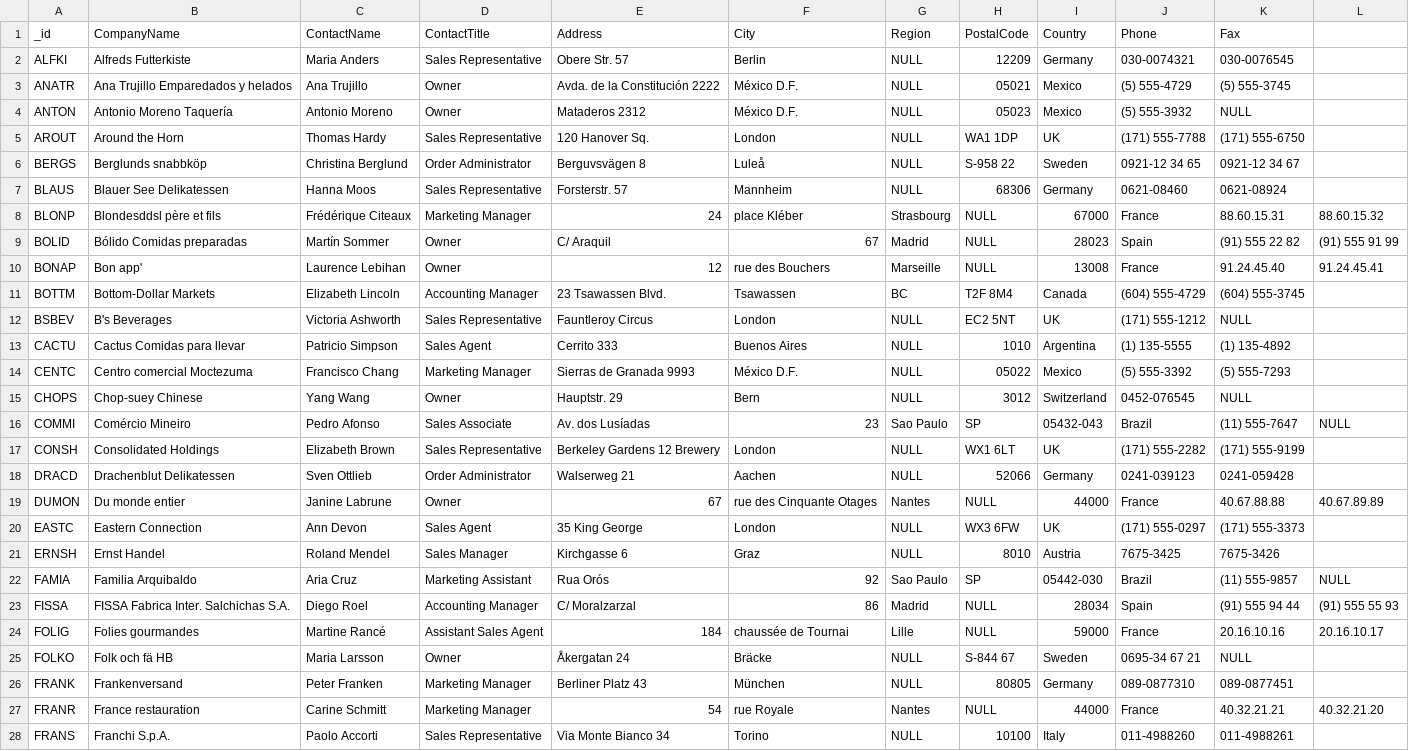
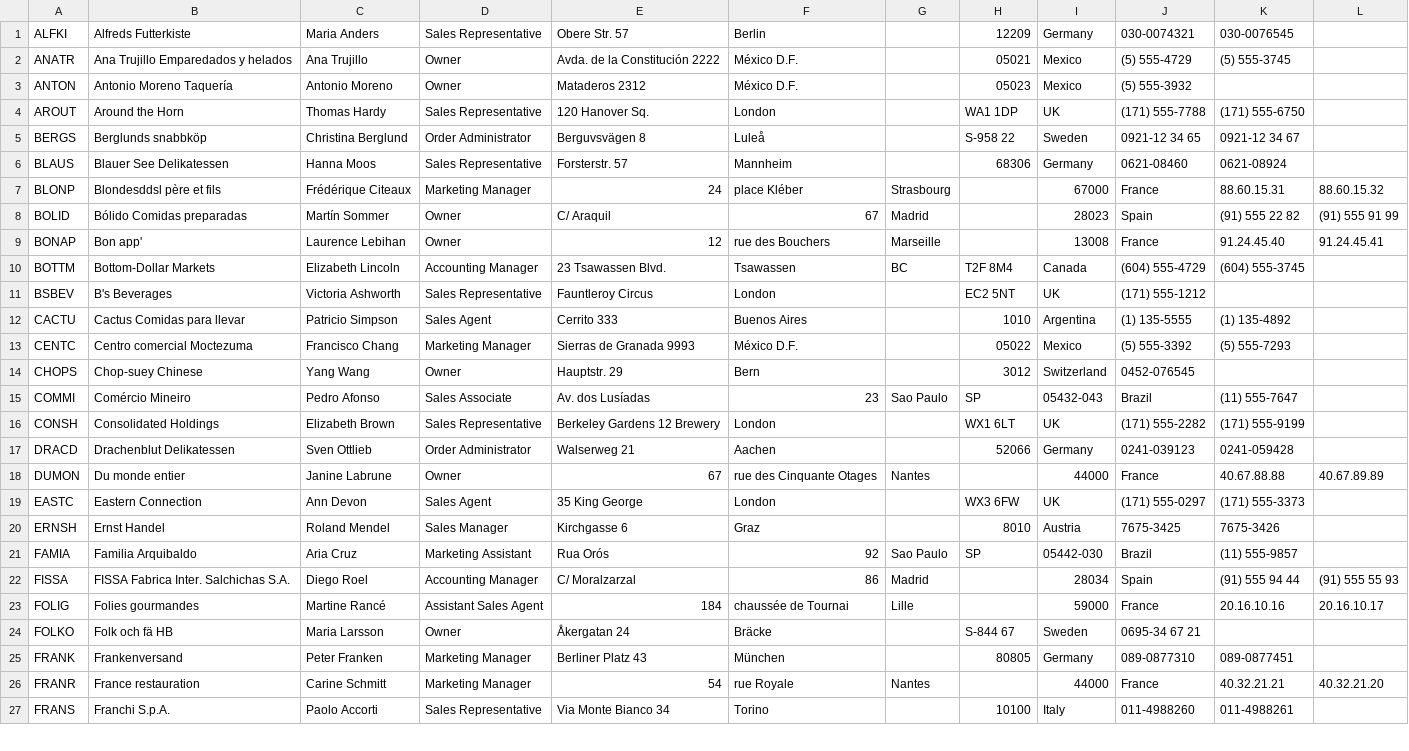
Before and after one commit to todrzywolek/northwind-mongo, a CSV file: customers.csv, drawn as a sheet; only a part is shown; removed rows and columns are numbered as before the commit, all else as after; the diff covers the shown part only; the diff names each change by its address in the sheet, - before the commit and + after, or states it on an @@ line.

```diff
--- a/customers.csv
+++ b/customers.csv
-row 1: _id | CompanyName | ContactName | ContactTitle | Address | City | Region | PostalCode | Country | Phone | Fax
-G1:G6: NULL
+G1:G6: (empty)
-K3: NULL
+K3: (empty)
-H7:H9: NULL
+H7:H9: (empty)
-G11:G14: NULL
+G11:G14: (empty)
-K11: NULL
+K11: (empty)
-K14: NULL
+K14: (empty)
-L15: NULL
+L15: (empty)
-G16:G17: NULL
+G16:G17: (empty)
-H18: NULL
+H18: (empty)
-G19:G20: NULL
+G19:G20: (empty)
-L21: NULL
+L21: (empty)
-H22:H23: NULL
+H22:H23: (empty)
-G24:G25: NULL
+G24:G25: (empty)
-K24: NULL
+K24: (empty)
-H26: NULL
+H26: (empty)
-G27: NULL
+G27: (empty)
```
Also changed, not shown: 53 edited cells elsewhere in this file, categories.csv, employees.csv, 14 other files.
